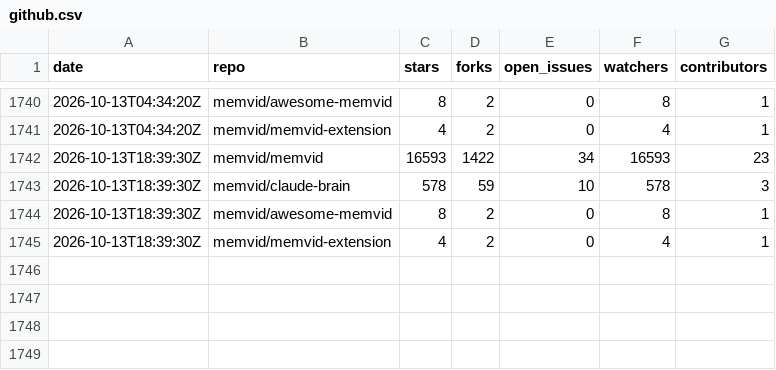
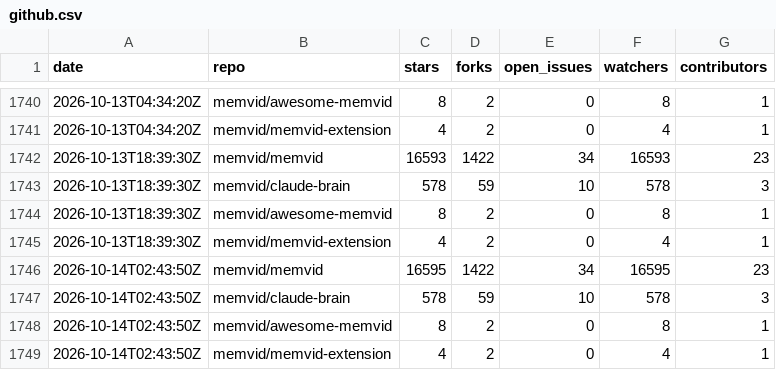
Before and after one commit to sldr-se/bad-brain, a CSV file: analysis/metrics/github.csv, drawn as a sheet; only a part is shown, gaps mark what is left out.

```diff
--- a/analysis/metrics/github.csv
+++ b/analysis/metrics/github.csv
@@ -1745 +1745,5 @@ date,repo,stars,forks,open_issues,watchers,contributors
 2026-10-13T18:39:30Z,memvid/memvid-extension,4,2,0,4,1
+2026-10-14T02:43:50Z,memvid/memvid,16595,1422,34,16595,23
+2026-10-14T02:43:50Z,memvid/claude-brain,578,59,10,578,3
+2026-10-14T02:43:50Z,memvid/awesome-memvid,8,2,0,8,1
+2026-10-14T02:43:50Z,memvid/memvid-extension,4,2,0,4,1
```
Also changed, not shown: analysis/metrics/crates.csv, analysis/metrics/npm.csv, 5 other files.
